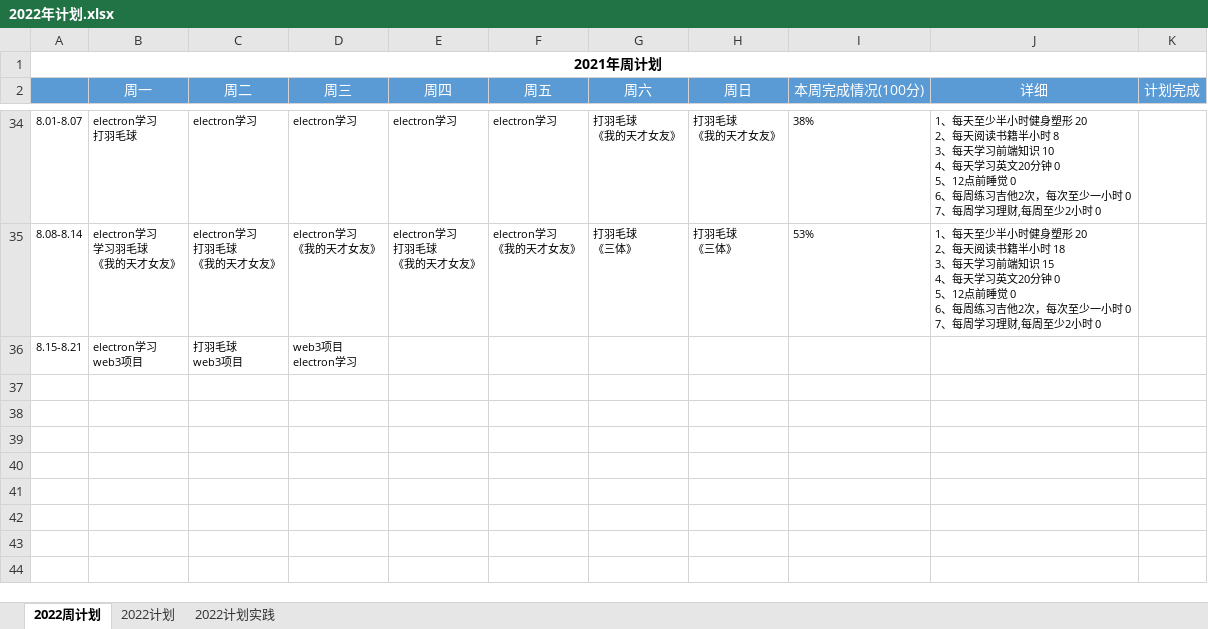
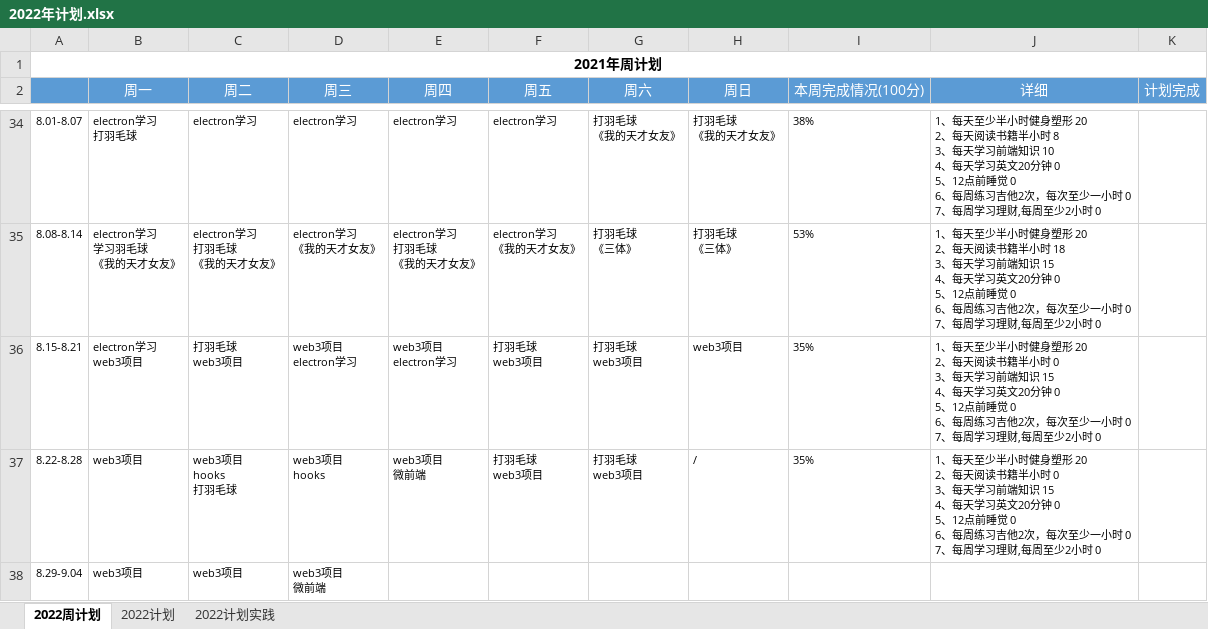
Before and after one commit to putao88/Document, an Excel workbook: docs/年终总结/2022年个人计划/2022年计划.xlsx, sheet 2022周计划, drawn as a sheet; only a part is shown, gaps mark what is left out; values as stored, in another font and other column widths than the file's, no borders; conditional formats not drawn; ↵ is a line break in a cell; the diff names each change by its address in the sheet, - before the commit and + after, or states it on an @@ line.

Commit message:
update

```diff
--- a/docs/年终总结/2022年个人计划/2022年计划.xlsx (sheet 2022周计划)
+++ b/docs/年终总结/2022年个人计划/2022年计划.xlsx (sheet 2022周计划)
-E36 (周四): (empty)
+E36 (周四): web3项目 ↵ electron学习
-F36 (周五): (empty)
+F36 (周五): 打羽毛球 ↵ web3项目
-G36 (周六): (empty)
+G36 (周六): 打羽毛球 ↵ web3项目
-H36 (周日): (empty)
+H36 (周日): web3项目
-I36 (本周完成情况(100分)): (empty)
+I36 (本周完成情况(100分)): 35%
-J36 (详细): (empty)
+J36 (详细): 1、每天至少半小时健身塑形 20 ↵ 2、每天阅读书籍半小时 0 ↵ 3、每天学习前端知识 15 ↵ 4、每天学习英文20分钟 0 ↵ 5、12点前睡觉 0 ↵ 6、每周练习吉他2次，每次至少一小时 0 ↵ 7、每周学习理财,每周至少2小时 0
+row 37: 8.22-8.28 | web3项目 | web3项目 ↵ hooks ↵ 打羽毛球 | web3项目 ↵ hooks | web3项目 ↵ 微前端 | 打羽毛球 ↵ web3项目 | 打羽毛球 ↵ web3项目 | / | 35% | 1、每天至少半小时健身塑形 20 ↵ 2、每天阅读书籍半小时 0 ↵ 3、每天学习前端知识 15 ↵ 4、每天学习英文20分钟 0 ↵ 5、12点前睡觉 0 ↵ 6、每周练习吉他2次，每次至少一小时 0 ↵ 7、每周学习理财,每周至少2小时 0
+row 38: 8.29-9.04 | web3项目 | web3项目 | web3项目 ↵ 微前端
```
